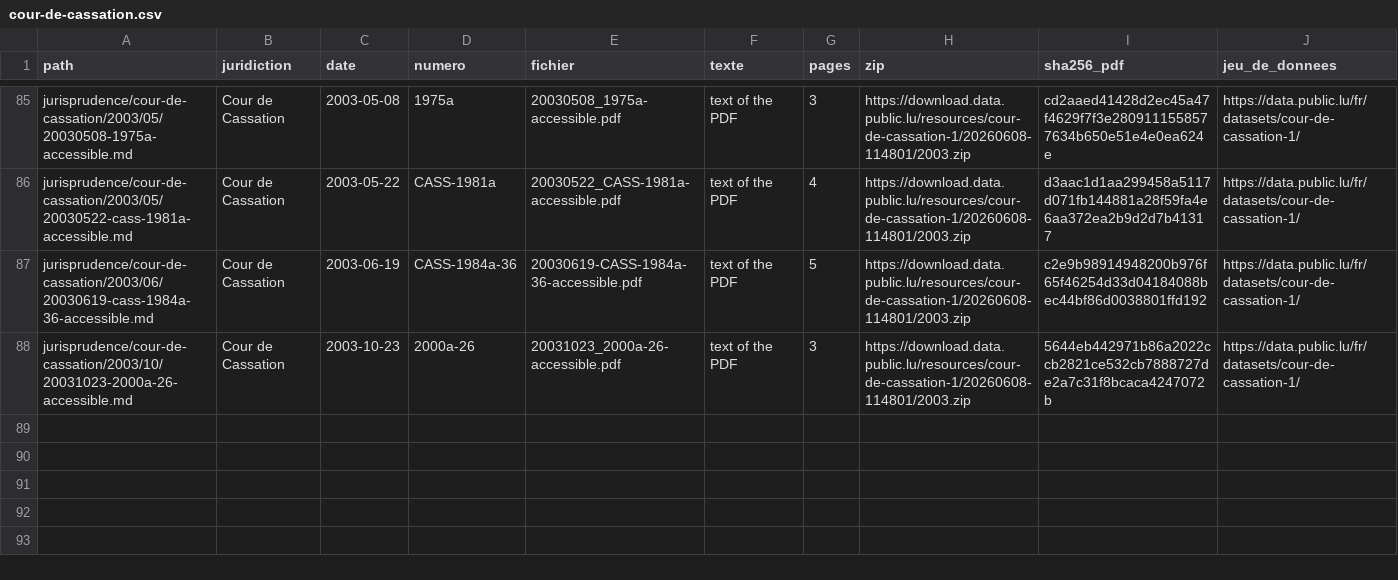
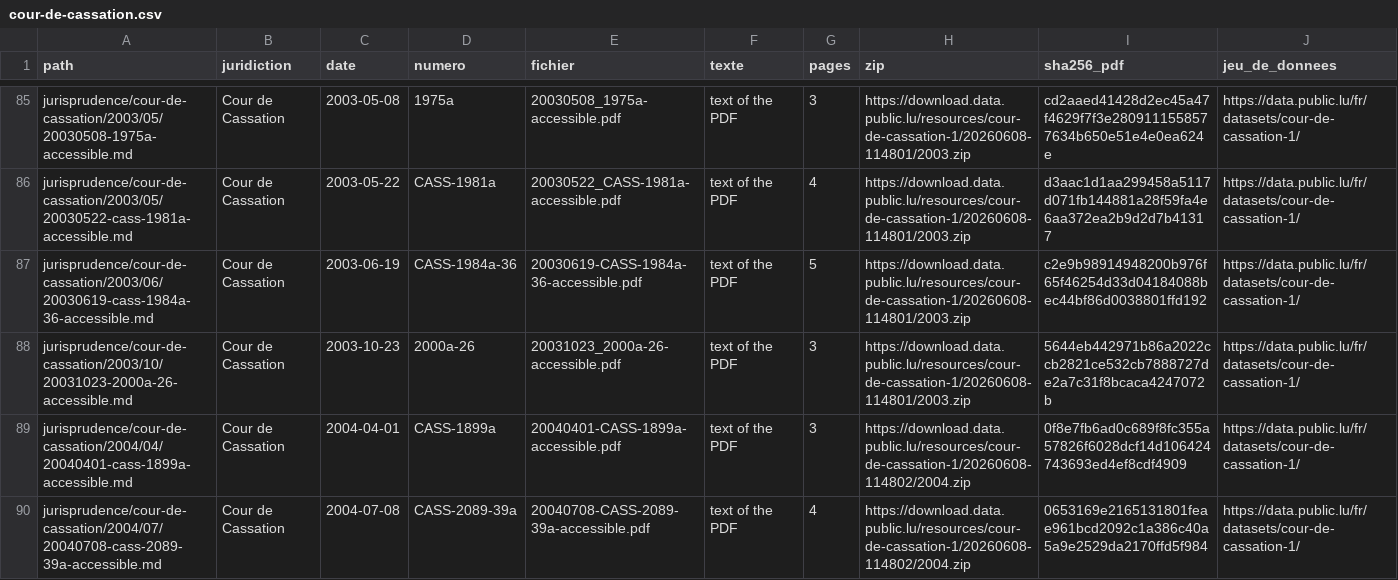
Before and after one commit to lexifina/luxembourg-law, a CSV file: data/jurisprudence/cour-de-cassation.csv, drawn as a sheet; only a part is shown, gaps mark what is left out; the diff names each change by its address in the sheet, - before the commit and + after, or states it on an @@ line.

Commit message:
Liste des décisions : Cour de Cassation (89 décisions)
Kind: documentation
In-force: 2026-11-13

```diff
--- a/data/jurisprudence/cour-de-cassation.csv
+++ b/data/jurisprudence/cour-de-cassation.csv
+row 89: jurisprudence/cour-de-cassation/2004/04/20040401-cass-1899a-accessible.md | Cour de Cassation | 2004-04-01 | CASS-1899a | 20040401-CASS-1899a-accessible.pdf | text of the PDF | 3 | https://download.data.public.lu/resources/cour-de-cassation-1/20260608-114802/2004.zip | 0f8e7fb6ad0c689f8fc355a57826f6028dcf14d106424743693ed4ef8cdf4909 | https://data.public.lu/fr/datasets/cour-de-cassation-1/
+row 90: jurisprudence/cour-de-cassation/2004/07/20040708-cass-2089-39a-accessible.md | Cour de Cassation | 2004-07-08 | CASS-2089-39a | 20040708-CASS-2089-39a-accessible.pdf | text of the PDF | 4 | https://download.data.public.lu/resources/cour-de-cassation-1/20260608-114802/2004.zip | 0653169e2165131801feae961bcd2092c1a386c40a5a9e2529da2170ffd5f984 | https://data.public.lu/fr/datasets/cour-de-cassation-1/
```
